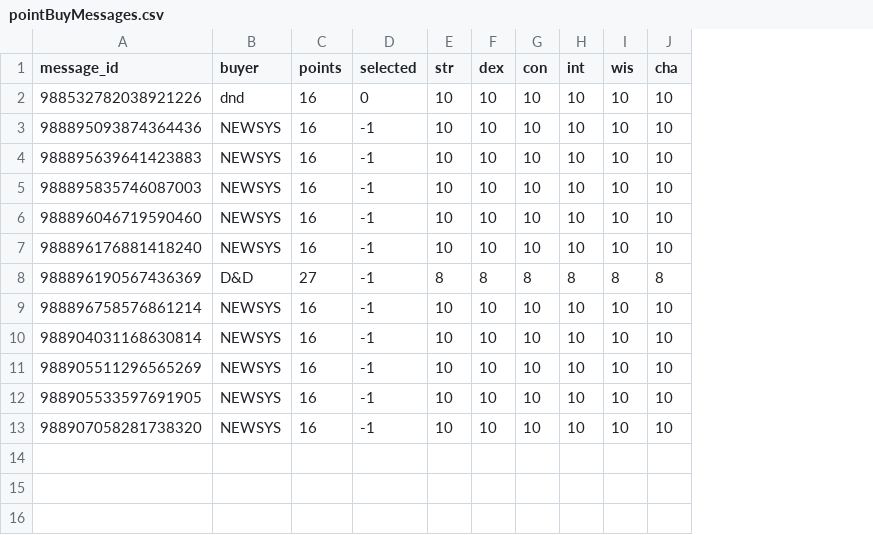
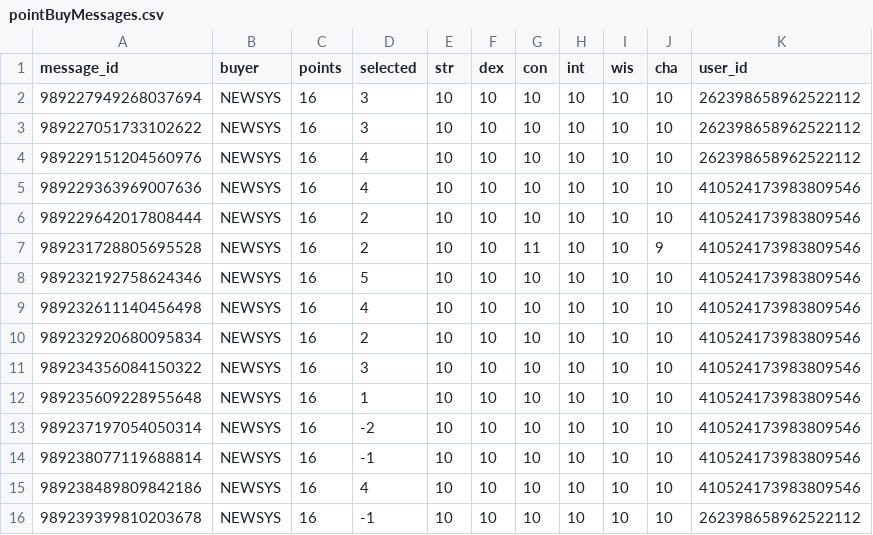
Before and after one commit to Lenoxomorph/Infactum, a CSV file: db/pointBuyMessages.csv, drawn as a sheet; removed rows and columns are numbered as before the commit, all else as after; the diff names each change by its address in the sheet, - before the commit and + after, or states it on an @@ line.

Commit message:
Point Buy Work

```diff
--- a/db/pointBuyMessages.csv
+++ b/db/pointBuyMessages.csv
+column K (user_id), rows 2-6: 262398658962522112 | 262398658962522112 | 262398658962522112 | 410524173983809546 | 410524173983809546; rows 8-11: all 410524173983809546; row 14: 410524173983809546; row 16: 262398658962522112
-A2 (message_id): 988532782038921226
+A2 (message_id): 989227949268037694
-B2 (buyer): dnd
+B2 (buyer): NEWSYS
-D2 (selected): 0
+D2 (selected): 3
-A3 (message_id): 988895093874364436
+A3 (message_id): 989227051733102622
-D3 (selected): -1
+D3 (selected): 3
-A4 (message_id): 988895639641423883
+A4 (message_id): 989229151204560976
-D4:D5 (selected): -1
+D4:D5 (selected): 4
-A5 (message_id): 988895835746087003
+A5 (message_id): 989229363969007636
-A6 (message_id): 988896046719590460
+A6 (message_id): 989229642017808444
-D6 (selected): -1
+D6 (selected): 2
+row 7: 989231728805695528 | NEWSYS | 16 | 2 | 10 | 10 | 11 | 10 | 10 | 9 | 410524173983809546
-A8 (message_id): 988896176881418240
+A8 (message_id): 989232192758624346
-D8 (selected): -1
+D8 (selected): 5
-row 8: 988896190567436369 | D&D | 27 | -1 | 8 | 8 | 8 | 8 | 8 | 8
-A9 (message_id): 988896758576861214
+A9 (message_id): 989232611140456498
-D9 (selected): -1
+D9 (selected): 4
-A10 (message_id): 988904031168630814
+A10 (message_id): 989232920680095834
-D10 (selected): -1
+D10 (selected): 2
-A11 (message_id): 988905511296565269
+A11 (message_id): 989234356084150322
-D11 (selected): -1
+D11 (selected): 3
+row 12: 989235609228955648 | NEWSYS | 16 | 1 | 10 | 10 | 10 | 10 | 10 | 10 | 410524173983809546
+row 13: 989237197054050314 | NEWSYS | 16 | -2 | 10 | 10 | 10 | 10 | 10 | 10 | 410524173983809546
-A14 (message_id): 988905533597691905
+A14 (message_id): 989238077119688814
+row 15: 989238489809842186 | NEWSYS | 16 | 4 | 10 | 10 | 10 | 10 | 10 | 10 | 410524173983809546
-A16 (message_id): 988907058281738320
+A16 (message_id): 989239399810203678
```
Also changed, not shown: 3 other files.
